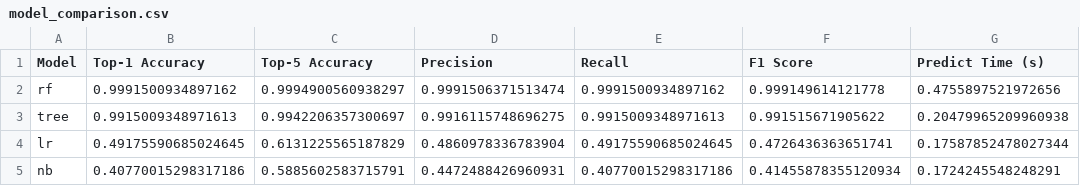
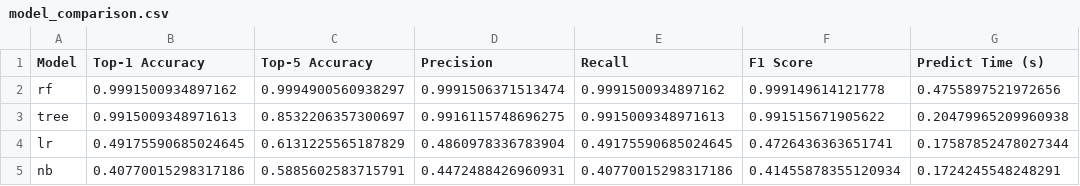
Before and after one commit to Mametoyas/SP-MiniProject, a CSV file: datasets/model_comparison.csv, drawn as a sheet.

```diff
--- a/datasets/model_comparison.csv
+++ b/datasets/model_comparison.csv
@@ -2,3 +2,3 @@ Model,Top-1 Accuracy,Top-5 Accuracy,Precision,Recall,F1 Score,Predict Time (s)
 rf,0.9991500934897162,0.9994900560938297,0.9991506371513474,0.9991500934897162,0.999149614121778,0.4755897521972656
-tree,0.9915009348971613,0.9942206357300697,0.9916115748696275,0.9915009348971613,0.991515671905622,0.20479965209960938
+tree,0.9915009348971613,0.8532206357300697,0.9916115748696275,0.9915009348971613,0.991515671905622,0.20479965209960938
 lr,0.49175590685024645,0.6131225565187829,0.4860978336783904,0.49175590685024645,0.4726436363651741,0.17587852478027344
```
Also changed, not shown: 1 other file.
